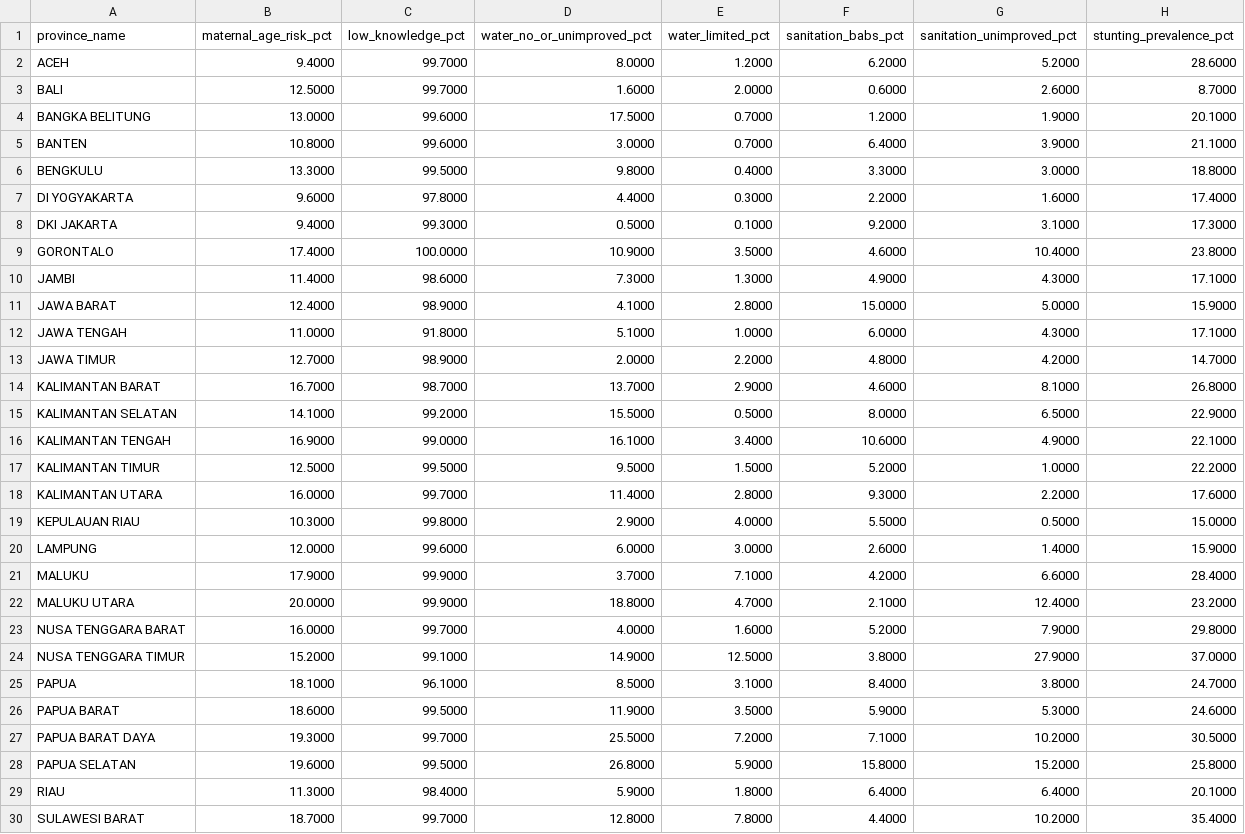
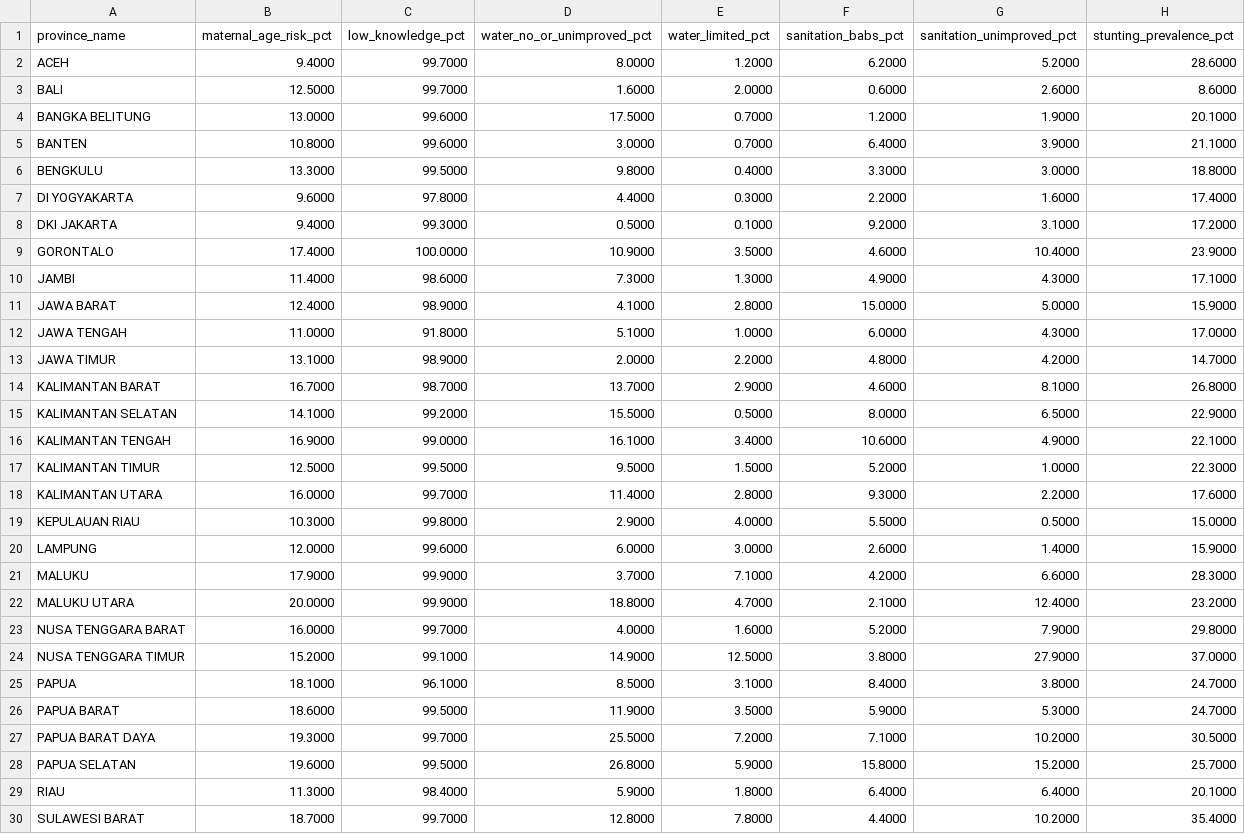
Before and after one commit to aisyahlatief24/pkk-stunting-fcm-clustering, a CSV file: data/processed/fcm_risk_profile_2024.csv, drawn as a sheet; only a part is shown; the diff covers the shown part only.

```diff
--- a/data/processed/fcm_risk_profile_2024.csv
+++ b/data/processed/fcm_risk_profile_2024.csv
@@ -2,3 +2,3 @@ province_name,maternal_age_risk_pct,low_knowledge_pct,water_no_or_unimproved_pct
 ACEH,9.4000,99.7000,8.0000,1.2000,6.2000,5.2000,28.6000
-BALI,12.5000,99.7000,1.6000,2.0000,0.6000,2.6000,8.7000
+BALI,12.5000,99.7000,1.6000,2.0000,0.6000,2.6000,8.6000
 BANGKA BELITUNG,13.0000,99.6000,17.5000,0.7000,1.2000,1.9000,20.1000
@@ -7,8 +7,8 @@ BENGKULU,13.3000,99.5000,9.8000,0.4000,3.3000,3.0000,18.8000
 DI YOGYAKARTA,9.6000,97.8000,4.4000,0.3000,2.2000,1.6000,17.4000
-DKI JAKARTA,9.4000,99.3000,0.5000,0.1000,9.2000,3.1000,17.3000
-GORONTALO,17.4000,100.0000,10.9000,3.5000,4.6000,10.4000,23.8000
+DKI JAKARTA,9.4000,99.3000,0.5000,0.1000,9.2000,3.1000,17.2000
+GORONTALO,17.4000,100.0000,10.9000,3.5000,4.6000,10.4000,23.9000
 JAMBI,11.4000,98.6000,7.3000,1.3000,4.9000,4.3000,17.1000
 JAWA BARAT,12.4000,98.9000,4.1000,2.8000,15.0000,5.0000,15.9000
-JAWA TENGAH,11.0000,91.8000,5.1000,1.0000,6.0000,4.3000,17.1000
-JAWA TIMUR,12.7000,98.9000,2.0000,2.2000,4.8000,4.2000,14.7000
+JAWA TENGAH,11.0000,91.8000,5.1000,1.0000,6.0000,4.3000,17.0000
+JAWA TIMUR,13.1000,98.9000,2.0000,2.2000,4.8000,4.2000,14.7000
 KALIMANTAN BARAT,16.7000,98.7000,13.7000,2.9000,4.6000,8.1000,26.8000
@@ -16,3 +16,3 @@ KALIMANTAN SELATAN,14.1000,99.2000,15.5000,0.5000,8.0000,6.5000,22.9000
 KALIMANTAN TENGAH,16.9000,99.0000,16.1000,3.4000,10.6000,4.9000,22.1000
-KALIMANTAN TIMUR,12.5000,99.5000,9.5000,1.5000,5.2000,1.0000,22.2000
+KALIMANTAN TIMUR,12.5000,99.5000,9.5000,1.5000,5.2000,1.0000,22.3000
 KALIMANTAN UTARA,16.0000,99.7000,11.4000,2.8000,9.3000,2.2000,17.6000
@@ -20,3 +20,3 @@ KEPULAUAN RIAU,10.3000,99.8000,2.9000,4.0000,5.5000,0.5000,15.0000
 LAMPUNG,12.0000,99.6000,6.0000,3.0000,2.6000,1.4000,15.9000
-MALUKU,17.9000,99.9000,3.7000,7.1000,4.2000,6.6000,28.4000
+MALUKU,17.9000,99.9000,3.7000,7.1000,4.2000,6.6000,28.3000
 MALUKU UTARA,20.0000,99.9000,18.8000,4.7000,2.1000,12.4000,23.2000
@@ -25,5 +25,5 @@ NUSA TENGGARA TIMUR,15.2000,99.1000,14.9000,12.5000,3.8000,27.9000,37.0000
 PAPUA,18.1000,96.1000,8.5000,3.1000,8.4000,3.8000,24.7000
-PAPUA BARAT,18.6000,99.5000,11.9000,3.5000,5.9000,5.3000,24.6000
+PAPUA BARAT,18.6000,99.5000,11.9000,3.5000,5.9000,5.3000,24.7000
 PAPUA BARAT DAYA,19.3000,99.7000,25.5000,7.2000,7.1000,10.2000,30.5000
-PAPUA SELATAN,19.6000,99.5000,26.8000,5.9000,15.8000,15.2000,25.8000
+PAPUA SELATAN,19.6000,99.5000,26.8000,5.9000,15.8000,15.2000,25.7000
 RIAU,11.3000,98.4000,5.9000,1.8000,6.4000,6.4000,20.1000
```
Also changed, not shown: 2 edited cells elsewhere in this file, data/interim/family_stunting_indicators.csv, data/processed/fcm_model_matrix_zscore.csv, 12 other files.
